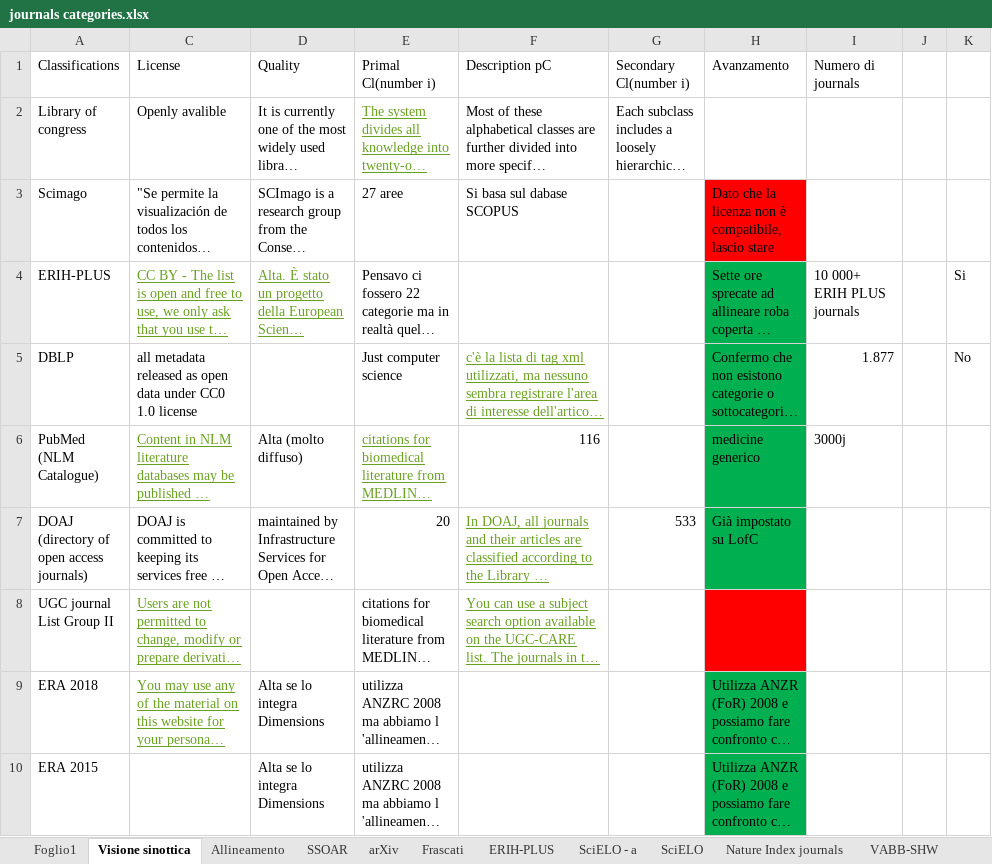
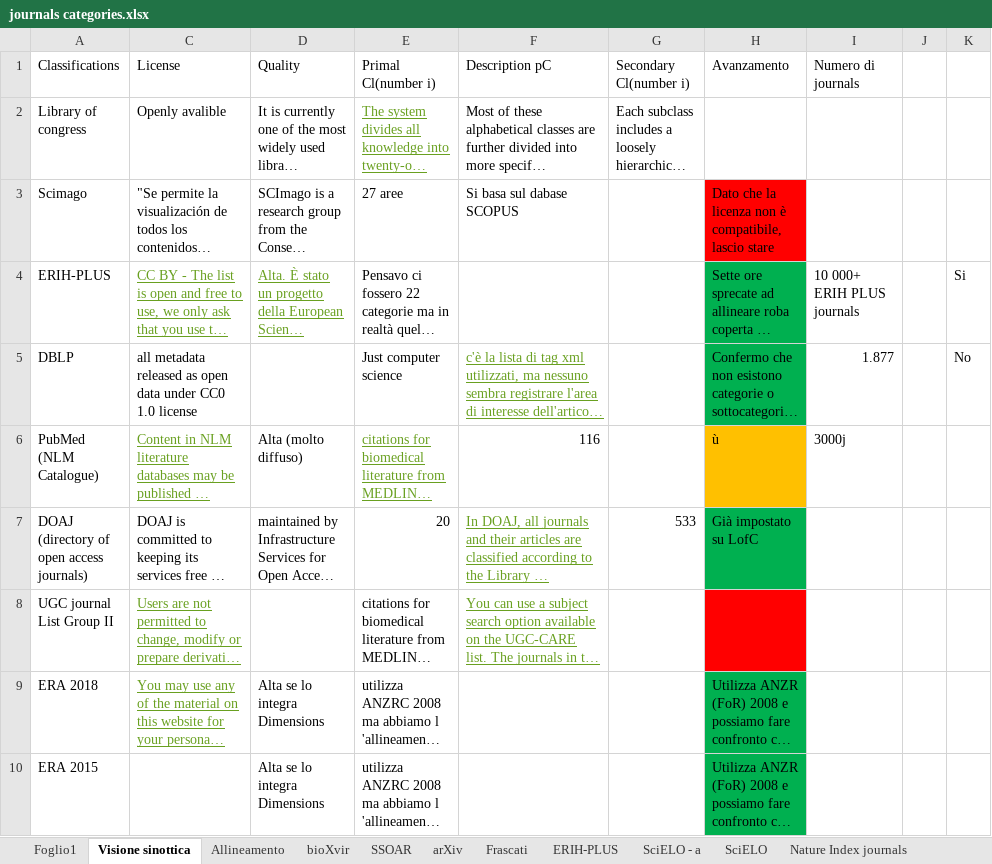
Before and after one commit to NicoleLiggeri/intership-OC, an Excel workbook: journals categories.xlsx, sheet Visione sinottica, drawn as a sheet; only a part is shown; long unchanged cells end in …; values as stored, in another font and other column widths than the file's, no borders; charts and pictures and table styles not drawn; the diff covers the shown part only; the diff names each change by its address in the sheet, - before the commit and + after, or states it on an @@ line.

```diff
--- a/journals categories.xlsx (sheet Visione sinottica)
+++ b/journals categories.xlsx (sheet Visione sinottica)
+sheet tab: bioXvir
-H6 (Avanzamento): medicine generico
+H6 (Avanzamento): ù
-H6 fill: #00B050
+H6 fill: #FFC000
```
Also changed, not shown: 1 added row, 4 edited cells and cell formats elsewhere in this sheet, sheet PubMed, sheet Foglio1, sheet Allineamento, sheet ERIH-PLUS, sheet VABB-SHW, charts or pictures.
